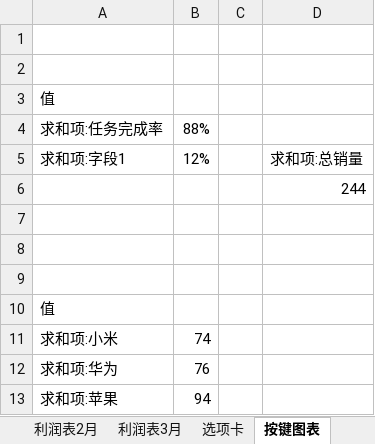
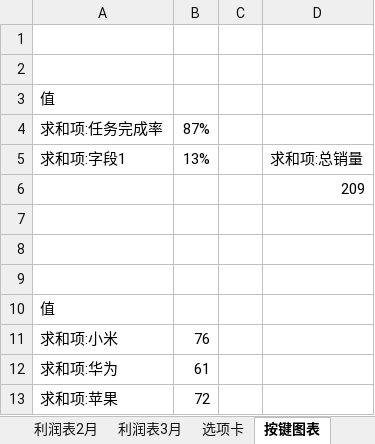
Before and after one commit to bamboodew/office, an Excel workbook: 动态图表.xlsx, sheet 按键图表, drawn as a sheet; values as stored, in another font and other column widths than the file's, no borders; charts and pictures not drawn; the diff names each change by its address in the sheet, - before the commit and + after, or states it on an @@ line.

```diff
--- a/动态图表.xlsx (sheet 按键图表)
+++ b/动态图表.xlsx (sheet 按键图表)
-B4: 88%
+B4: 87%
-B5: 12%
+B5: 13%
-D6: 244
+D6: 209
-B11: 74
+B11: 76
-B12: 76
+B12: 61
-B13: 94
+B13: 72
```
Also changed, not shown: sheet 按键数据, sheet Sheet14, charts or pictures.
